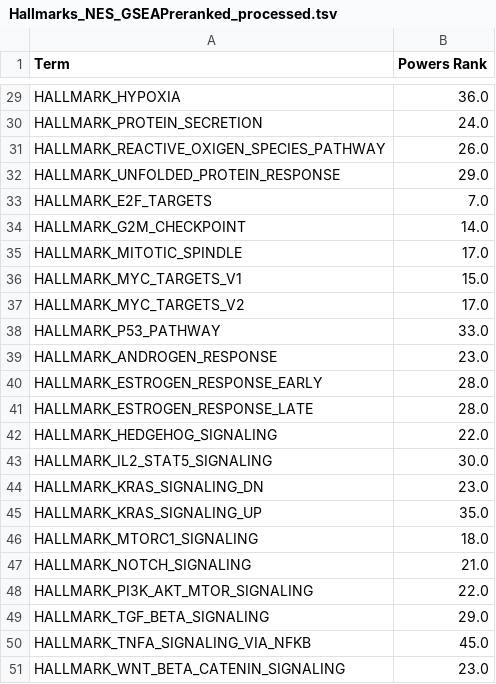
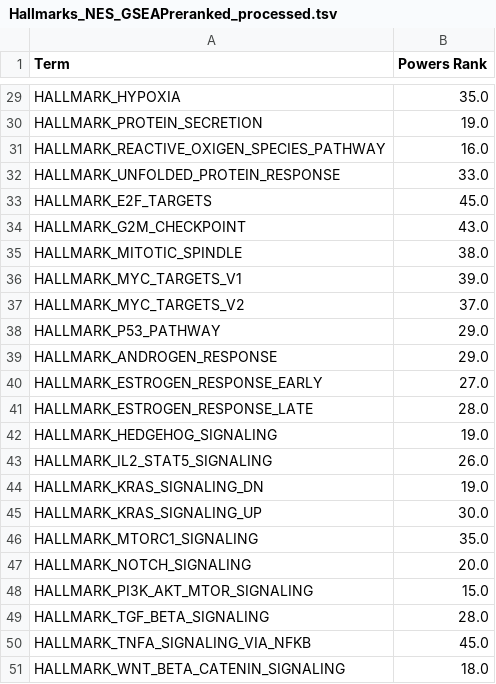
Before and after one commit to greenelab/generic-expression-patterns, a TSV file: human_analysis/data/metadata/Hallmarks_NES_GSEAPreranked_processed.tsv, drawn as a sheet; only a part is shown, gaps mark what is left out; the diff covers the shown part only; the diff names each change by its address in the sheet, - before the commit and + after, or states it on an @@ line.

```diff
--- a/human_analysis/data/metadata/Hallmarks_NES_GSEAPreranked_processed.tsv
+++ b/human_analysis/data/metadata/Hallmarks_NES_GSEAPreranked_processed.tsv
-B29 (Powers Rank): 36.0
+B29 (Powers Rank): 35.0
-B30 (Powers Rank): 24.0
+B30 (Powers Rank): 19.0
-B31 (Powers Rank): 26.0
+B31 (Powers Rank): 16.0
-B32 (Powers Rank): 29.0
+B32 (Powers Rank): 33.0
-B33 (Powers Rank): 7.0
+B33 (Powers Rank): 45.0
-B34 (Powers Rank): 14.0
+B34 (Powers Rank): 43.0
-B35 (Powers Rank): 17.0
+B35 (Powers Rank): 38.0
-B36 (Powers Rank): 15.0
+B36 (Powers Rank): 39.0
-B37 (Powers Rank): 17.0
+B37 (Powers Rank): 37.0
-B38 (Powers Rank): 33.0
+B38 (Powers Rank): 29.0
-B39 (Powers Rank): 23.0
+B39 (Powers Rank): 29.0
-B40 (Powers Rank): 28.0
+B40 (Powers Rank): 27.0
-B42 (Powers Rank): 22.0
+B42 (Powers Rank): 19.0
-B43 (Powers Rank): 30.0
+B43 (Powers Rank): 26.0
-B44 (Powers Rank): 23.0
+B44 (Powers Rank): 19.0
-B45 (Powers Rank): 35.0
+B45 (Powers Rank): 30.0
-B46 (Powers Rank): 18.0
+B46 (Powers Rank): 35.0
-B47 (Powers Rank): 21.0
+B47 (Powers Rank): 20.0
-B48 (Powers Rank): 22.0
+B48 (Powers Rank): 15.0
-B49 (Powers Rank): 29.0
+B49 (Powers Rank): 28.0
-B51 (Powers Rank): 23.0
+B51 (Powers Rank): 18.0
```
Also changed, not shown: 27 edited cells elsewhere in this file, configs/config_human.tsv, human_analysis/generic_pathway_summary_SRP012656.tsv, 2 other files.
